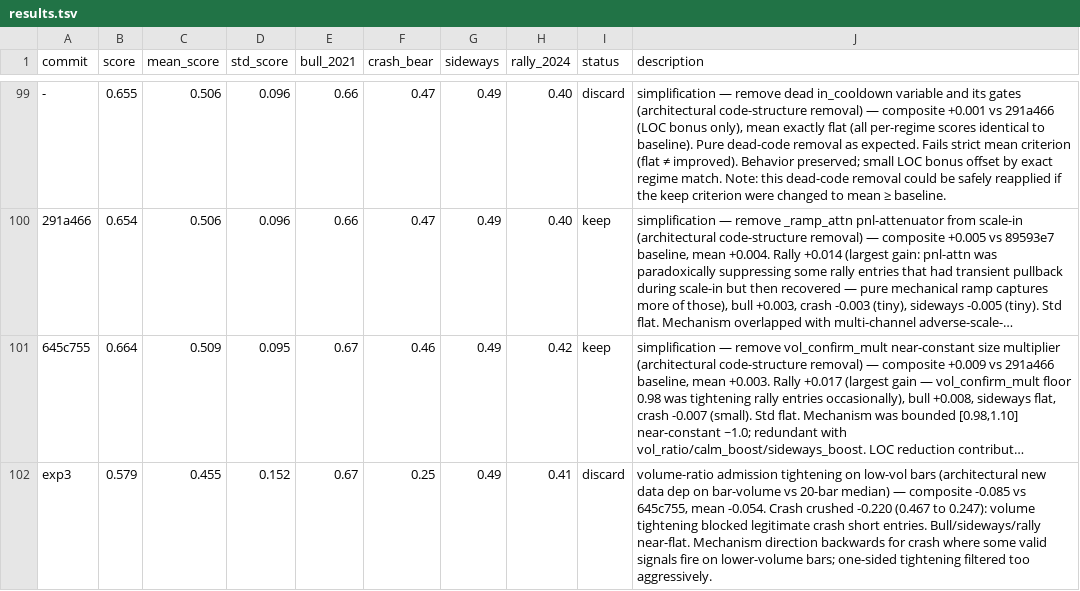
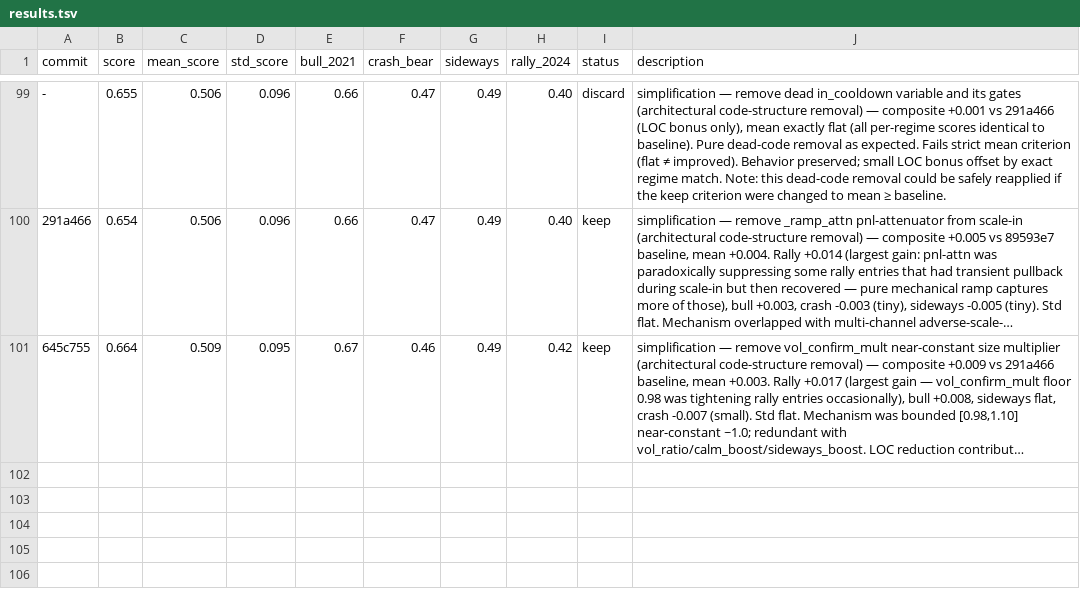
Before and after one commit to dragonkid/auto-researchtrading, a TSV file: results.tsv, drawn as a sheet; only a part is shown, gaps mark what is left out; long unchanged cells end in …; the diff names each change by its address in the sheet, - before the commit and + after, or states it on an @@ line.

```diff
--- a/results.tsv
+++ b/results.tsv
-row 102: exp3 | 0.579 | 0.455 | 0.152 | 0.67 | 0.25 | 0.49 | 0.41 | discard | volume-ratio admission tightening on low-vol bars (architectural new data dep on bar-volume vs 20-bar median) — composite -0.085 vs 645c755, mean -0.054. Crash crushed -0.220 (0.467 to 0.247): volume tightening blocked legitimate crash short entries. Bull/sideways/rally near-flat. Mechanism direction backwards for crash where some valid signals fire on lower-volume bars; one-sided tightening filtered too aggressively.
```
Also changed, not shown: 1 other file.
